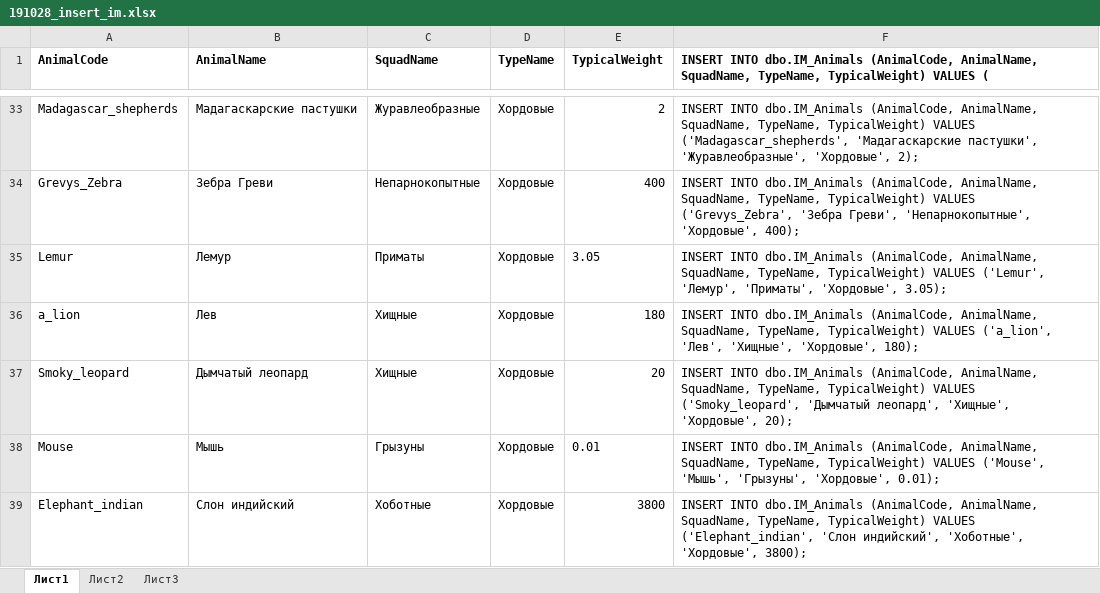
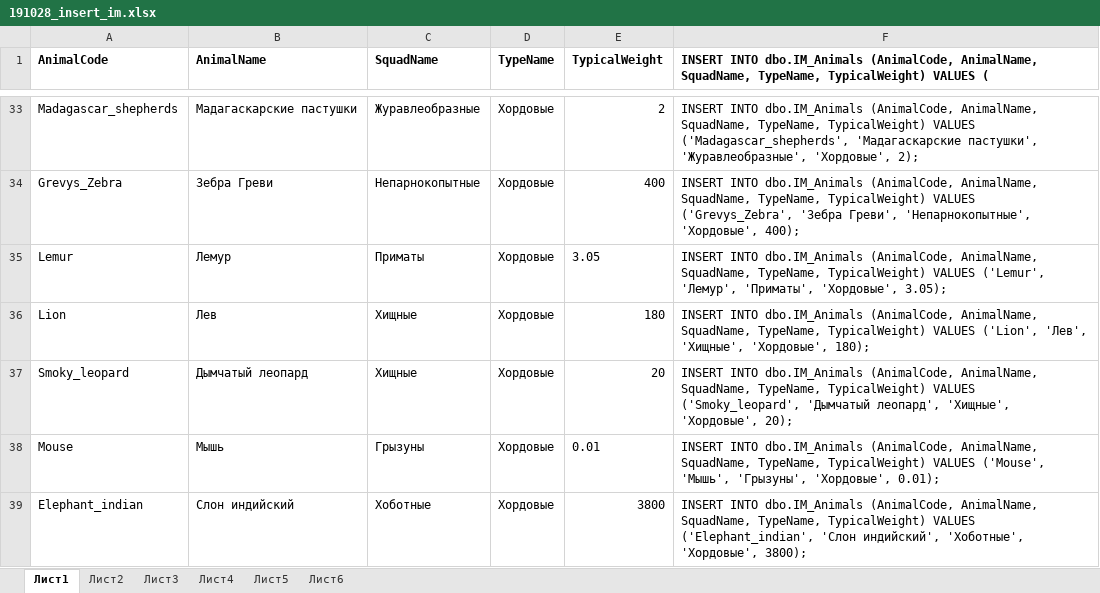
Before and after one commit to eugenedor/homeworks, an Excel workbook: LabClientServerApp/SqlScript/191028_insert_im.xlsx, sheet Лист1, drawn as a sheet; only a part is shown, gaps mark what is left out; values as stored, in another font and other column widths than the file's, no borders; the diff names each change by its address in the sheet, - before the commit and + after, or states it on an @@ line.

```diff
--- a/LabClientServerApp/SqlScript/191028_insert_im.xlsx (sheet Лист1)
+++ b/LabClientServerApp/SqlScript/191028_insert_im.xlsx (sheet Лист1)
+sheet tab: Лист4
+sheet tab: Лист5
+sheet tab: Лист6
-A36 (AnimalCode): a_lion
+A36 (AnimalCode): Lion
-F36: …TypicalWeight) VALUES ('a_lion', 'Лев', 'Хищные',…
+F36: …TypicalWeight) VALUES ('Lion', 'Лев', 'Хищные',…
```
Also changed, not shown: sheet Лист3, sheet Лист2, 3 other files.
